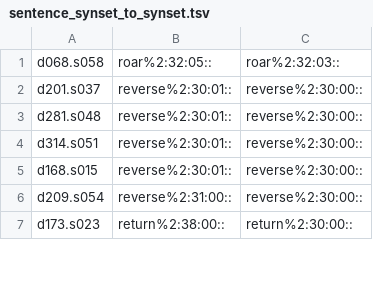
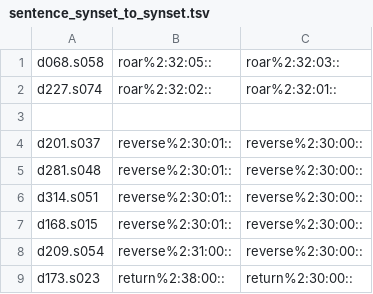
Before and after one commit to aalgirdas/wordnet_onto, a TSV file: sentence_synset_to_synset.tsv, drawn as a sheet; only a part is shown.

Commit message:
Update sentence_synset_to_synset.tsv

```diff
--- a/sentence_synset_to_synset.tsv
+++ b/sentence_synset_to_synset.tsv
@@ -1,2 +1,4 @@
 d068.s058	roar%2:32:05::	roar%2:32:03::
+d227.s074	roar%2:32:02::	roar%2:32:01::
+
 d201.s037	reverse%2:30:01::	reverse%2:30:00::
```
